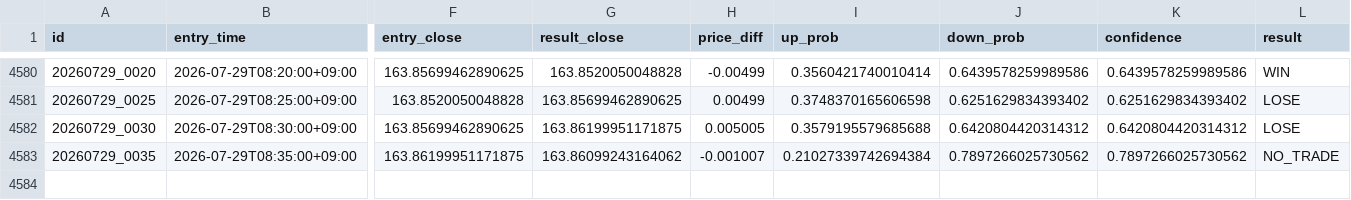
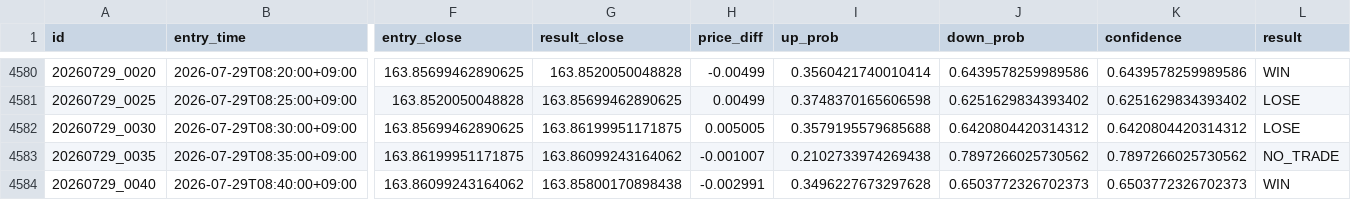
Before and after one commit to jv8gbf476b-ctrl/BO_AI_5M, a CSV file: history.csv, drawn as a sheet; only a part is shown, gaps mark what is left out; rows hold the shown columns only; the diff names each change by its address in the sheet, - before the commit and + after, or states it on an @@ line.

```diff
--- a/history.csv
+++ b/history.csv
-I4583 (up_prob): 0.21027339742694384
+I4583 (up_prob): 0.2102733974269438
+row 4584: 20260729_0040 | 2026-07-29T08:40:00+09:00 | 163.86099243164062 | 163.85800170898438 | -0.002991 | 0.3496227673297628 | 0.6503772326702373 | 0.6503772326702373 | WIN
```
Also changed, not shown: 1 other file.
